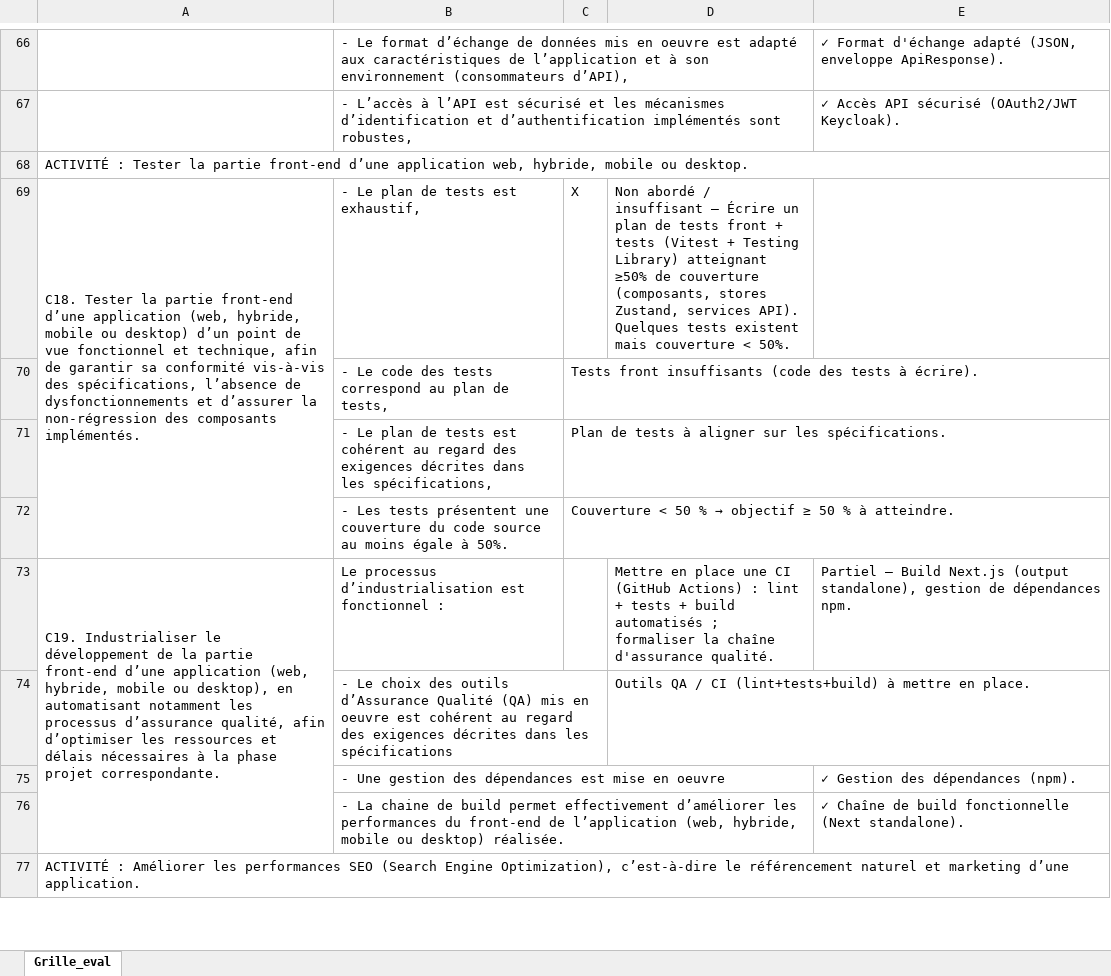
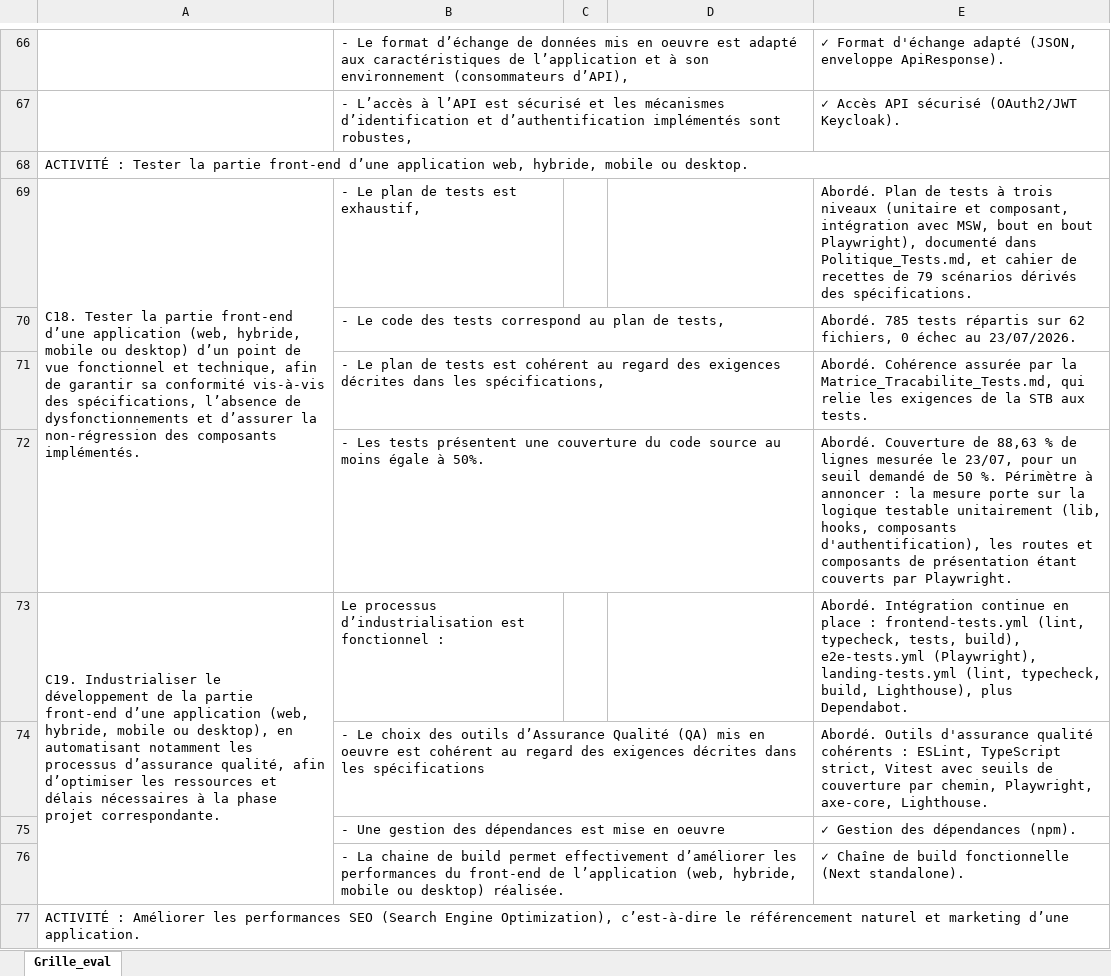
Before and after one commit to taskforce-project/taskforce-docs, an Excel workbook: memoire/Grille_evaluation_TaskForce_REMPLIE_DFS_25-26.xlsx, sheet Grille_eval, drawn as a sheet; only a part is shown, gaps mark what is left out; values as stored, in another font and other column widths than the file's, no cell formats; removed rows and columns are numbered as before the commit, all else as after; the diff covers the shown part only; the diff names each change by its address in the sheet, - before the commit and + after, or states it on an @@ line.

```diff
--- a/memoire/Grille_evaluation_TaskForce_REMPLIE_DFS_25-26.xlsx (sheet Grille_eval)
+++ b/memoire/Grille_evaluation_TaskForce_REMPLIE_DFS_25-26.xlsx (sheet Grille_eval)
-C69: X
+C69: (empty)
-D69: Non abordé / insuffisant — Écrire un plan de tests front + tests (Vitest + Testing Library) atteignant ≥50% de couverture (composants, stores Zustand, services API). Quelques tests existent mais couverture < 50%.
+D69: (empty)
-E69: (empty)
+E69: Abordé. Plan de tests à trois niveaux (unitaire et composant, intégration avec MSW, bout en bout Playwright), documenté dans Politique_Tests.md, et cahier de recettes de 79 scénarios dérivés des spécifications.
-row 70:  | - Le code des tests correspond au plan de tests, | Tests front insuffisants (code des tests à écrire).
-row 71:  | - Le plan de tests est cohérent au regard des exigences décrites dans les spécifications, | Plan de tests à aligner sur les spécifications.
-row 72:  | - Les tests présentent une couverture du code source au moins égale à 50%. | Couverture < 50 % → objectif ≥ 50 % à atteindre.
+row 70:  | - Le code des tests correspond au plan de tests, |  |  | Abordé. 785 tests répartis sur 62 fichiers, 0 échec au 23/07/2026.
+row 71:  | - Le plan de tests est cohérent au regard des exigences décrites dans les spécifications, |  |  | Abordé. Cohérence assurée par la Matrice_Tracabilite_Tests.md, qui relie les exigences de la STB aux tests.
+row 72:  | - Les tests présentent une couverture du code source au moins égale à 50%. |  |  | Abordé. Couverture de 88,63 % de lignes mesurée le 23/07, pour un seuil demandé de 50 %. Périmètre à annoncer : la mesure porte sur la logique testable unitairement (lib, hooks, composants d'authentification), les routes et composants de présentation étant couverts par Playwright.
-D73: Mettre en place une CI (GitHub Actions) : lint + tests + build automatisés ; formaliser la chaîne d'assurance qualité.
+D73: (empty)
-E73: Partiel — Build Next.js (output standalone), gestion de dépendances npm.
+E73: Abordé. Intégration continue en place : frontend-tests.yml (lint, typecheck, tests, build), e2e-tests.yml (Playwright), landing-tests.yml (lint, typecheck, build, Lighthouse), plus Dependabot.
-row 74:  | - Le choix des outils d’Assurance Qualité (QA) mis en oeuvre est cohérent au regard des exigences décrites dans les spécifications |  | Outils QA / CI (lint+tests+build) à mettre en place.
+row 74:  | - Le choix des outils d’Assurance Qualité (QA) mis en oeuvre est cohérent au regard des exigences décrites dans les spécifications |  |  | Abordé. Outils d'assurance qualité cohérents : ESLint, TypeScript strict, Vitest avec seuils de couverture par chemin, Playwright, axe-core, Lighthouse.
```
Also changed, not shown: 25 added rows, 25 removed rows and 41 edited cells elsewhere in this sheet, cell formats.
